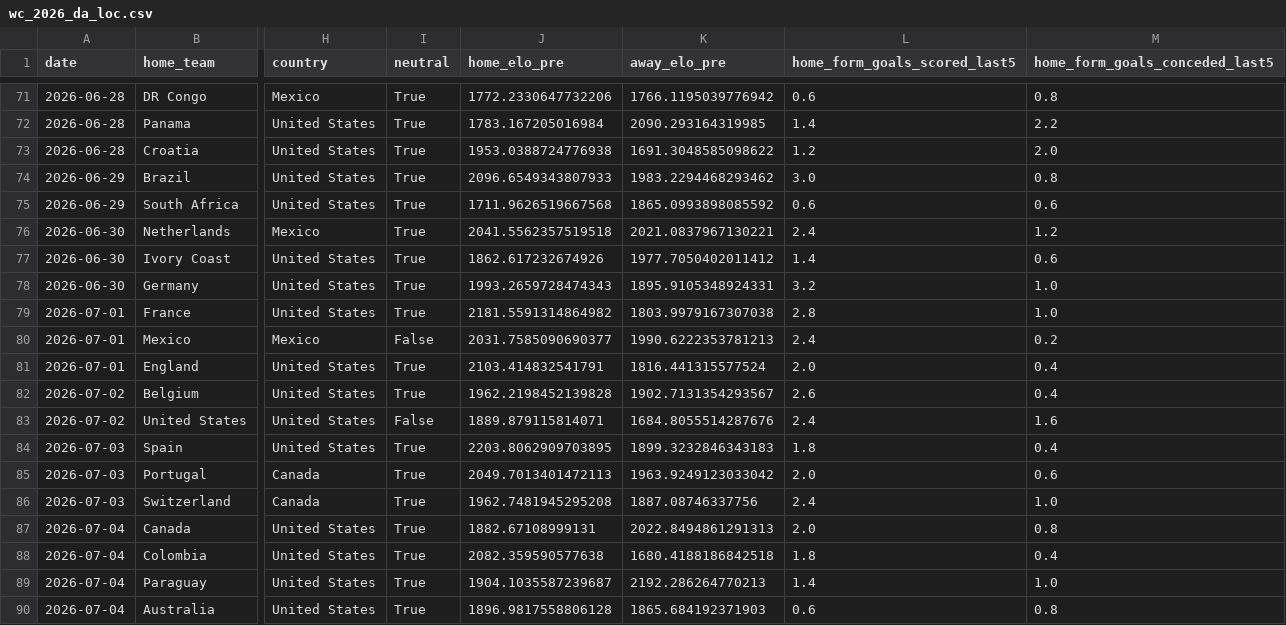
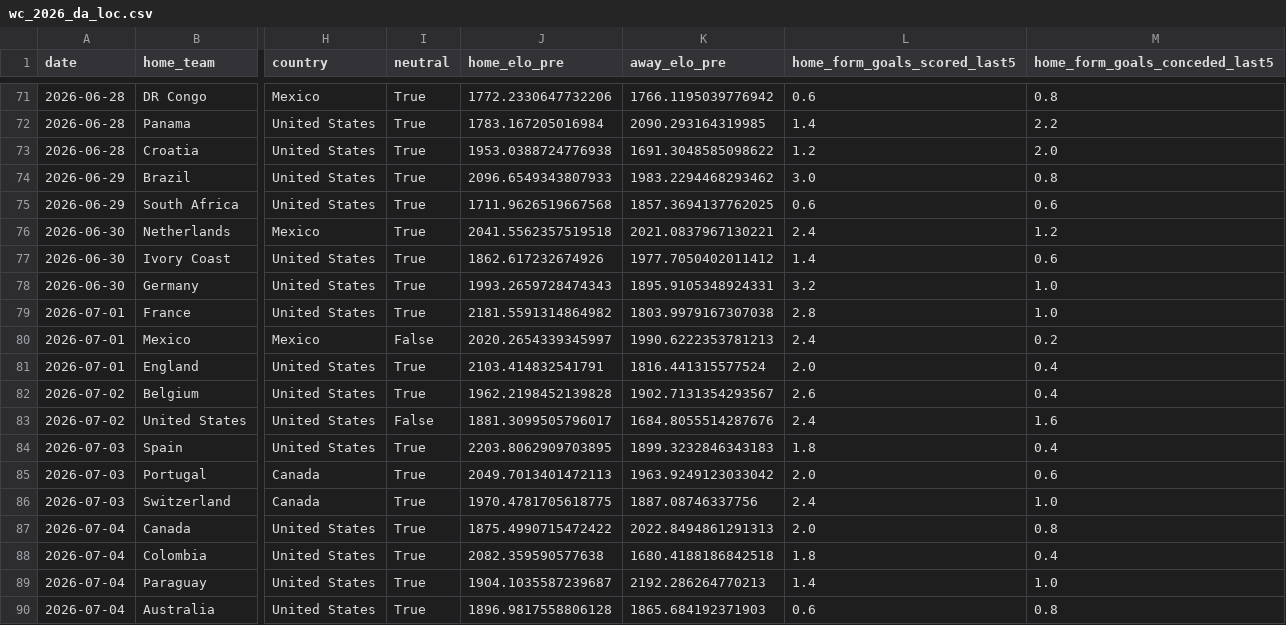
Before and after one commit to Bao3Q/WorldCup2030, a CSV file: loc/wc_2026_da_loc.csv, drawn as a sheet; only a part is shown, gaps mark what is left out; the diff covers the shown part only; the diff names each change by its address in the sheet, - before the commit and + after, or states it on an @@ line.

```diff
--- a/loc/wc_2026_da_loc.csv
+++ b/loc/wc_2026_da_loc.csv
-K75 (away_elo_pre): 1865.0993898085592
+K75 (away_elo_pre): 1857.3694137762025
-J80 (home_elo_pre): 2031.7585090690377
+J80 (home_elo_pre): 2020.2654339345997
-J83 (home_elo_pre): 1889.879115814071
+J83 (home_elo_pre): 1881.3099505796017
-J86 (home_elo_pre): 1962.7481945295208
+J86 (home_elo_pre): 1970.4781705618775
-J87 (home_elo_pre): 1882.67108999131
+J87 (home_elo_pre): 1875.4990715472422
```
Also changed, not shown: 18 edited cells elsewhere in this file, dataset/mo_phong/fixtures_knockout_wc2026.csv, loc/matches_truoc_va_sau_wc_2026.csv, 12 other files.
